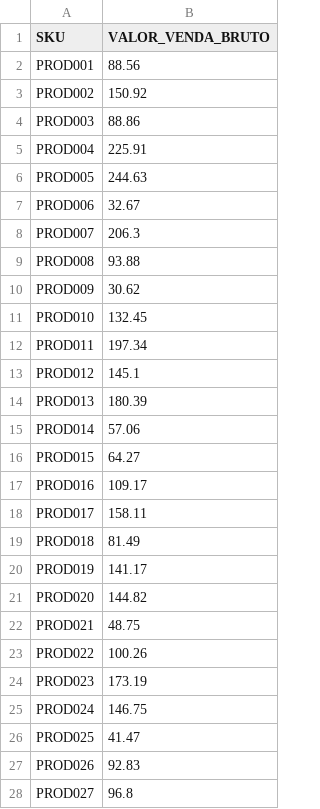
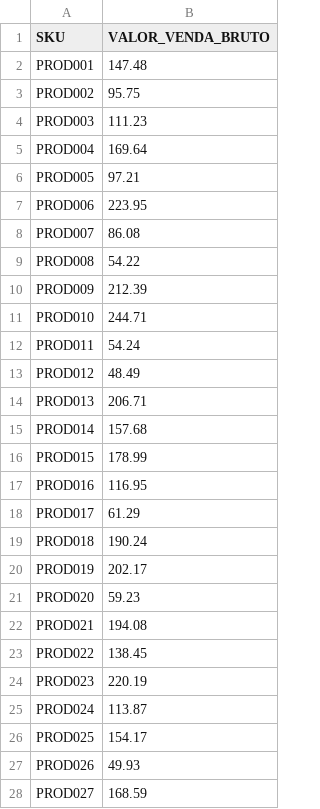
Before and after one commit to LeandroSampaio001/gestao-rentabilidade, a CSV file: vendas_teste.csv, drawn as a sheet; only a part is shown; the diff covers the shown part only.

```diff
--- a/vendas_teste.csv
+++ b/vendas_teste.csv
@@ -1,28 +1,28 @@
 SKU,VALOR_VENDA_BRUTO
-PROD001,88.56
-PROD002,150.92
-PROD003,88.86
-PROD004,225.91
-PROD005,244.63
-PROD006,32.67
-PROD007,206.3
-PROD008,93.88
-PROD009,30.62
-PROD010,132.45
-PROD011,197.34
-PROD012,145.1
-PROD013,180.39
-PROD014,57.06
-PROD015,64.27
-PROD016,109.17
-PROD017,158.11
-PROD018,81.49
-PROD019,141.17
-PROD020,144.82
-PROD021,48.75
-PROD022,100.26
-PROD023,173.19
-PROD024,146.75
-PROD025,41.47
-PROD026,92.83
-PROD027,96.8
+PROD001,147.48
+PROD002,95.75
+PROD003,111.23
+PROD004,169.64
+PROD005,97.21
+PROD006,223.95
+PROD007,86.08
+PROD008,54.22
+PROD009,212.39
+PROD010,244.71
+PROD011,54.24
+PROD012,48.49
+PROD013,206.71
+PROD014,157.68
+PROD015,178.99
+PROD016,116.95
+PROD017,61.29
+PROD018,190.24
+PROD019,202.17
+PROD020,59.23
+PROD021,194.08
+PROD022,138.45
+PROD023,220.19
+PROD024,113.87
+PROD025,154.17
+PROD026,49.93
+PROD027,168.59
```
Also changed, not shown: 23 edited cells elsewhere in this file, custos_teste.csv, 4 other files.
